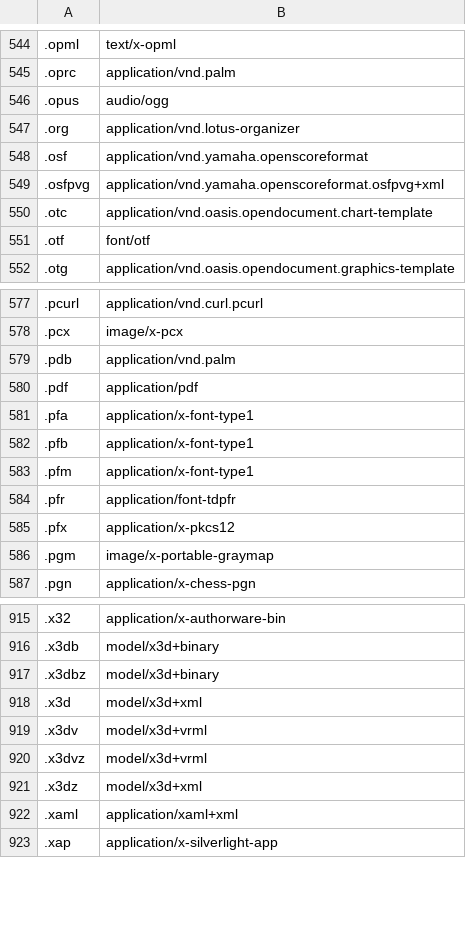
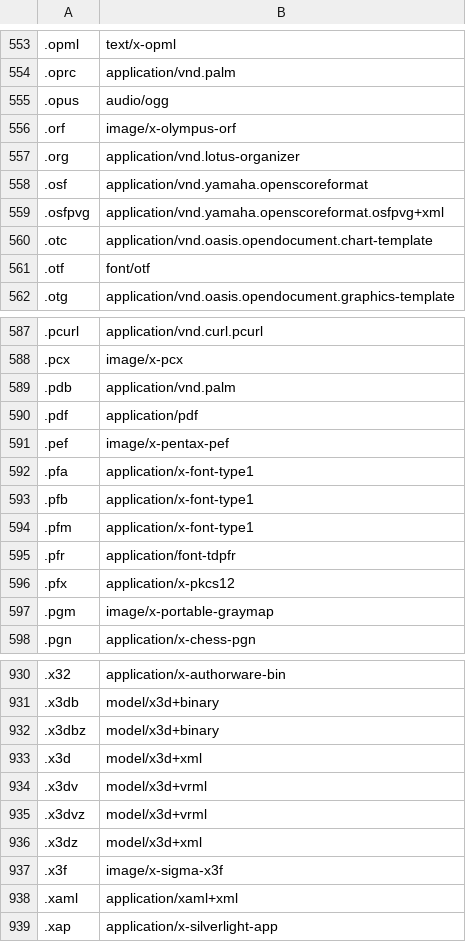
Before and after one commit to Black-Kamelia/Hedera, a CSV file: server/src/main/resources/mime-type-catalog.csv, drawn as a sheet; only a part is shown, gaps mark what is left out; the diff covers the shown part only; the diff names each change by its address in the sheet, - before the commit and + after, or states it on an @@ line.

```diff
--- a/server/src/main/resources/mime-type-catalog.csv
+++ b/server/src/main/resources/mime-type-catalog.csv
+row 556: .orf | image/x-olympus-orf
+row 591: .pef | image/x-pentax-pef
+row 937: .x3f | image/x-sigma-x3f
```
Also changed, not shown: 13 added rows elsewhere in this file.
